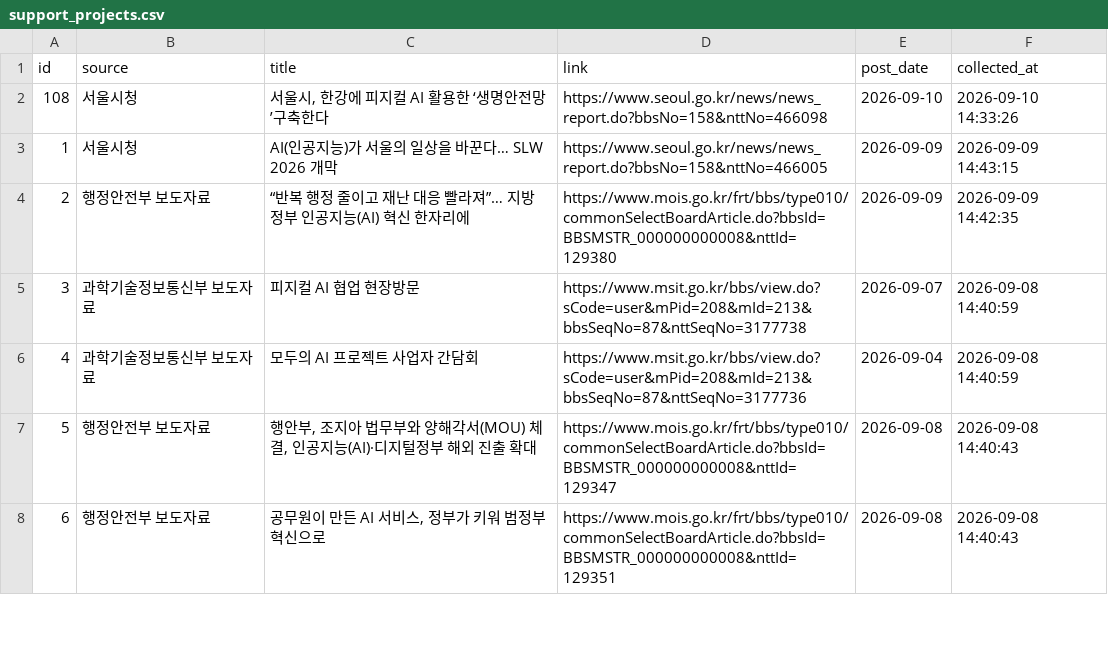
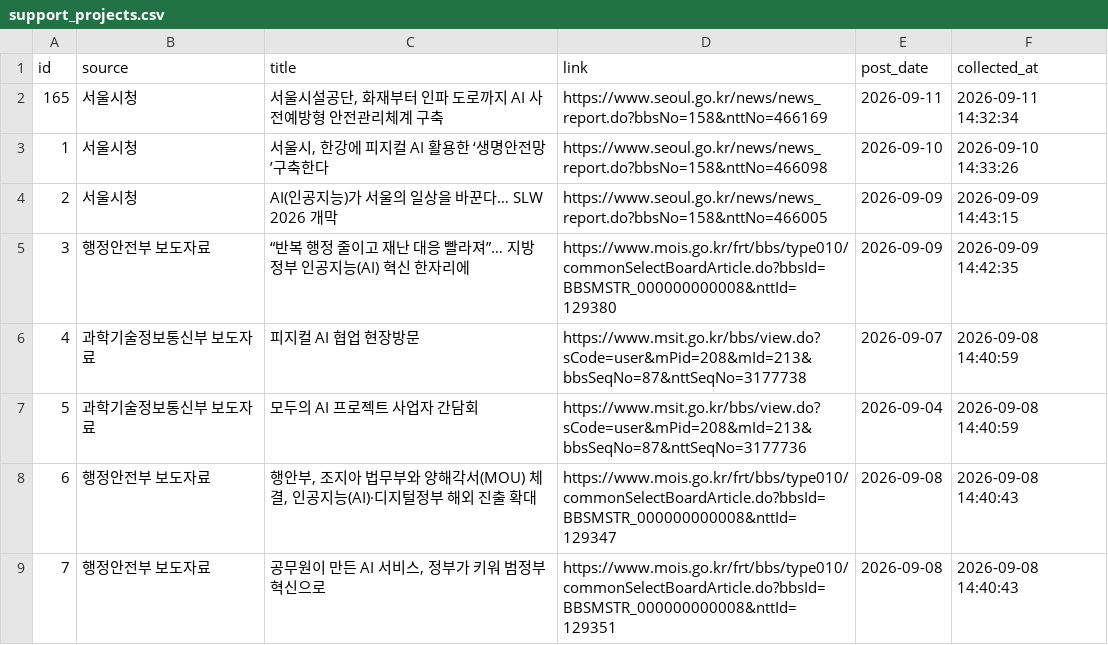
Before and after one commit to dynamicalequilibrium-source/monitor2, a CSV file: data/support_projects.csv, drawn as a sheet; only a part is shown; addresses are those after the commit; the diff names each change by its address in the sheet, - before the commit and + after, or states it on an @@ line.

```diff
--- a/data/support_projects.csv
+++ b/data/support_projects.csv
+row 2: 165 | 서울시청 | 서울시설공단, 화재부터 인파 도로까지 AI 사전예방형 안전관리체계 구축 | https://www.seoul.go.kr/news/news_report.do?bbsNo=158&nttNo=466169 | 2026-09-11 | 2026-09-11 14:32:34
@@ column A (id) renumbered from row 3 down @@
```
